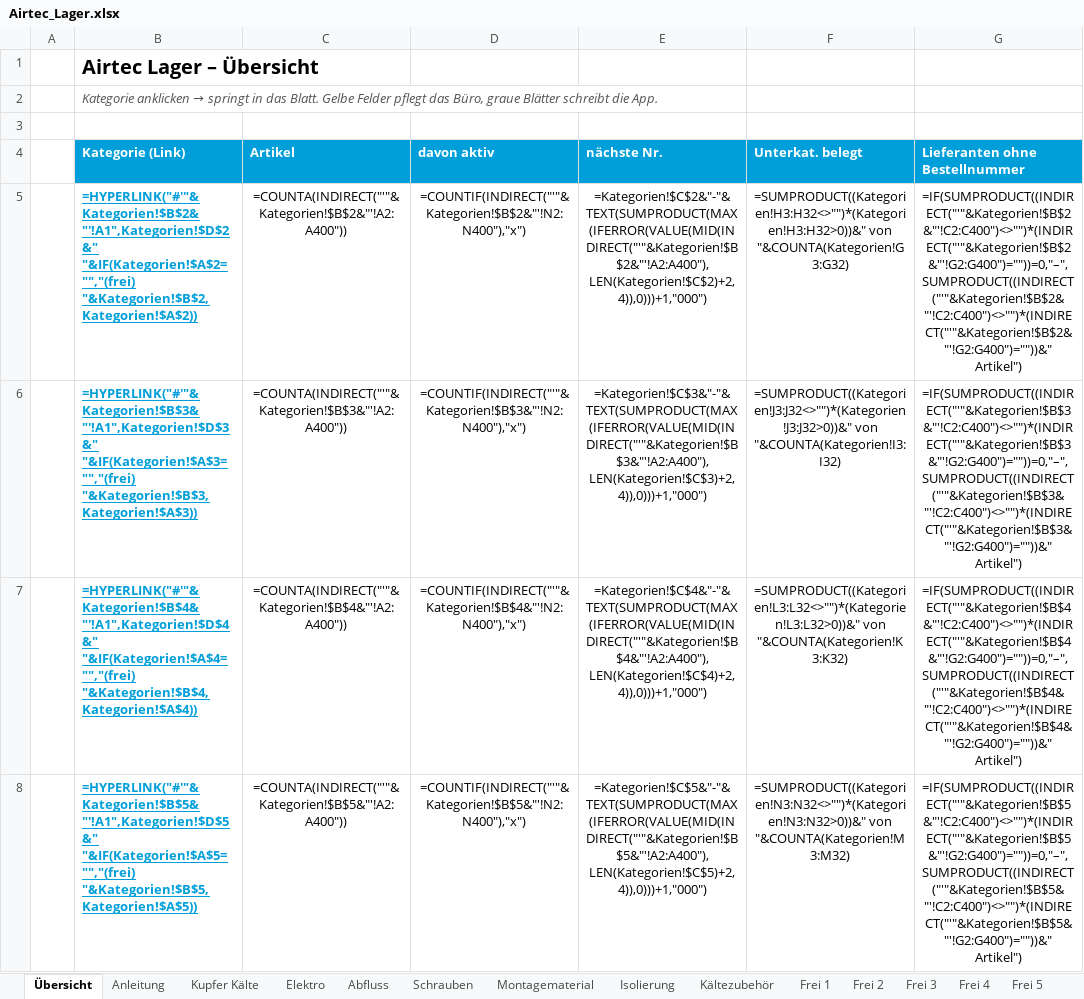
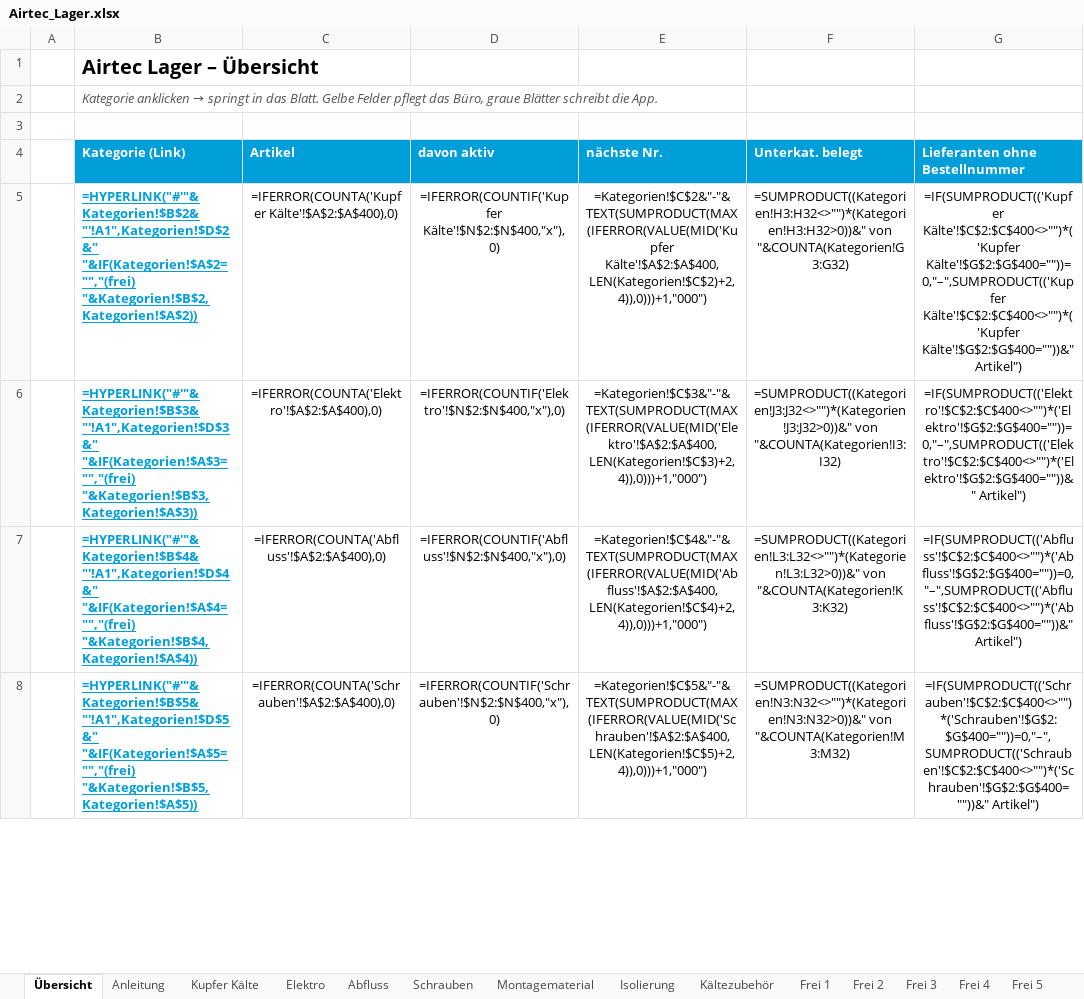
Before and after one commit to Muecke1982/airtec-ibn, an Excel workbook: vorlagen/Airtec_Lager.xlsx, sheet Übersicht, drawn as a sheet; only a part is shown; values as stored, in another font and other column widths than the file's, no borders; formulas without a stored value are shown as written; the diff covers the shown part only; the diff names each change by its address in the sheet, - before the commit and + after, or states it on an @@ line.

```diff
--- a/vorlagen/Airtec_Lager.xlsx (sheet Übersicht)
+++ b/vorlagen/Airtec_Lager.xlsx (sheet Übersicht)
-C5 (Artikel): =COUNTA(INDIRECT("'"&Kategorien!$B$2&"'!A2:A400"))
+C5 (Artikel): =IFERROR(COUNTA('Kupfer Kälte'!$A$2:$A$400),0)
-D5 (davon aktiv): =COUNTIF(INDIRECT("'"&Kategorien!$B$2&"'!N2:N400"),"x")
+D5 (davon aktiv): =IFERROR(COUNTIF('Kupfer Kälte'!$N$2:$N$400,"x"),0)
-E5 (nächste Nr.): =Kategorien!$C$2&"-"&TEXT(SUMPRODUCT(MAX(IFERROR(VALUE(MID(INDIRECT("'"&Kategorien!$B$2&"'!A2:A400"),LEN(Kategorien!$C$2)+2,4)),0)))+1,"000")
+E5 (nächste Nr.): =Kategorien!$C$2&"-"&TEXT(SUMPRODUCT(MAX(IFERROR(VALUE(MID('Kupfer Kälte'!$A$2:$A$400,LEN(Kategorien!$C$2)+2,4)),0)))+1,"000")
-G5 (Lieferanten ohne Bestellnummer): =IF(SUMPRODUCT((INDIRECT("'"&Kategorien!$B$2&"'!C2:C400")<>"")*(INDIRECT("'"&Kategorien!$B$2&"'!G2:G400")=""))=0,"–",SUMPRODUCT((INDIRECT("'"&Kategorien!$B$2&"'!C2:C400")<>"")*(INDIRECT("'"&Kategorien!$B$2&"'!G2:G400")=""))&" Artikel")
+G5 (Lieferanten ohne Bestellnummer): =IF(SUMPRODUCT(('Kupfer Kälte'!$C$2:$C$400<>"")*('Kupfer Kälte'!$G$2:$G$400=""))=0,"–",SUMPRODUCT(('Kupfer Kälte'!$C$2:$C$400<>"")*('Kupfer Kälte'!$G$2:$G$400=""))&" Artikel")
-C6 (Artikel): =COUNTA(INDIRECT("'"&Kategorien!$B$3&"'!A2:A400"))
+C6 (Artikel): =IFERROR(COUNTA('Elektro'!$A$2:$A$400),0)
-D6 (davon aktiv): =COUNTIF(INDIRECT("'"&Kategorien!$B$3&"'!N2:N400"),"x")
+D6 (davon aktiv): =IFERROR(COUNTIF('Elektro'!$N$2:$N$400,"x"),0)
-E6 (nächste Nr.): =Kategorien!$C$3&"-"&TEXT(SUMPRODUCT(MAX(IFERROR(VALUE(MID(INDIRECT("'"&Kategorien!$B$3&"'!A2:A400"),LEN(Kategorien!$C$3)+2,4)),0)))+1,"000")
+E6 (nächste Nr.): =Kategorien!$C$3&"-"&TEXT(SUMPRODUCT(MAX(IFERROR(VALUE(MID('Elektro'!$A$2:$A$400,LEN(Kategorien!$C$3)+2,4)),0)))+1,"000")
-G6 (Lieferanten ohne Bestellnummer): =IF(SUMPRODUCT((INDIRECT("'"&Kategorien!$B$3&"'!C2:C400")<>"")*(INDIRECT("'"&Kategorien!$B$3&"'!G2:G400")=""))=0,"–",SUMPRODUCT((INDIRECT("'"&Kategorien!$B$3&"'!C2:C400")<>"")*(INDIRECT("'"&Kategorien!$B$3&"'!G2:G400")=""))&" Artikel")
+G6 (Lieferanten ohne Bestellnummer): =IF(SUMPRODUCT(('Elektro'!$C$2:$C$400<>"")*('Elektro'!$G$2:$G$400=""))=0,"–",SUMPRODUCT(('Elektro'!$C$2:$C$400<>"")*('Elektro'!$G$2:$G$400=""))&" Artikel")
-C7 (Artikel): =COUNTA(INDIRECT("'"&Kategorien!$B$4&"'!A2:A400"))
+C7 (Artikel): =IFERROR(COUNTA('Abfluss'!$A$2:$A$400),0)
-D7 (davon aktiv): =COUNTIF(INDIRECT("'"&Kategorien!$B$4&"'!N2:N400"),"x")
+D7 (davon aktiv): =IFERROR(COUNTIF('Abfluss'!$N$2:$N$400,"x"),0)
-E7 (nächste Nr.): =Kategorien!$C$4&"-"&TEXT(SUMPRODUCT(MAX(IFERROR(VALUE(MID(INDIRECT("'"&Kategorien!$B$4&"'!A2:A400"),LEN(Kategorien!$C$4)+2,4)),0)))+1,"000")
+E7 (nächste Nr.): =Kategorien!$C$4&"-"&TEXT(SUMPRODUCT(MAX(IFERROR(VALUE(MID('Abfluss'!$A$2:$A$400,LEN(Kategorien!$C$4)+2,4)),0)))+1,"000")
-G7 (Lieferanten ohne Bestellnummer): =IF(SUMPRODUCT((INDIRECT("'"&Kategorien!$B$4&"'!C2:C400")<>"")*(INDIRECT("'"&Kategorien!$B$4&"'!G2:G400")=""))=0,"–",SUMPRODUCT((INDIRECT("'"&Kategorien!$B$4&"'!C2:C400")<>"")*(INDIRECT("'"&Kategorien!$B$4&"'!G2:G400")=""))&" Artikel")
+G7 (Lieferanten ohne Bestellnummer): =IF(SUMPRODUCT(('Abfluss'!$C$2:$C$400<>"")*('Abfluss'!$G$2:$G$400=""))=0,"–",SUMPRODUCT(('Abfluss'!$C$2:$C$400<>"")*('Abfluss'!$G$2:$G$400=""))&" Artikel")
-C8 (Artikel): =COUNTA(INDIRECT("'"&Kategorien!$B$5&"'!A2:A400"))
+C8 (Artikel): =IFERROR(COUNTA('Schrauben'!$A$2:$A$400),0)
-D8 (davon aktiv): =COUNTIF(INDIRECT("'"&Kategorien!$B$5&"'!N2:N400"),"x")
+D8 (davon aktiv): =IFERROR(COUNTIF('Schrauben'!$N$2:$N$400,"x"),0)
-E8 (nächste Nr.): =Kategorien!$C$5&"-"&TEXT(SUMPRODUCT(MAX(IFERROR(VALUE(MID(INDIRECT("'"&Kategorien!$B$5&"'!A2:A400"),LEN(Kategorien!$C$5)+2,4)),0)))+1,"000")
+E8 (nächste Nr.): =Kategorien!$C$5&"-"&TEXT(SUMPRODUCT(MAX(IFERROR(VALUE(MID('Schrauben'!$A$2:$A$400,LEN(Kategorien!$C$5)+2,4)),0)))+1,"000")
-G8 (Lieferanten ohne Bestellnummer): =IF(SUMPRODUCT((INDIRECT("'"&Kategorien!$B$5&"'!C2:C400")<>"")*(INDIRECT("'"&Kategorien!$B$5&"'!G2:G400")=""))=0,"–",SUMPRODUCT((INDIRECT("'"&Kategorien!$B$5&"'!C2:C400")<>"")*(INDIRECT("'"&Kategorien!$B$5&"'!G2:G400")=""))&" Artikel")
+G8 (Lieferanten ohne Bestellnummer): =IF(SUMPRODUCT(('Schrauben'!$C$2:$C$400<>"")*('Schrauben'!$G$2:$G$400=""))=0,"–",SUMPRODUCT(('Schrauben'!$C$2:$C$400<>"")*('Schrauben'!$G$2:$G$400=""))&" Artikel")
```
Also changed, not shown: 48 edited cells elsewhere in this sheet, sheet Kategorien, sheet Anleitung, 1 other file.
